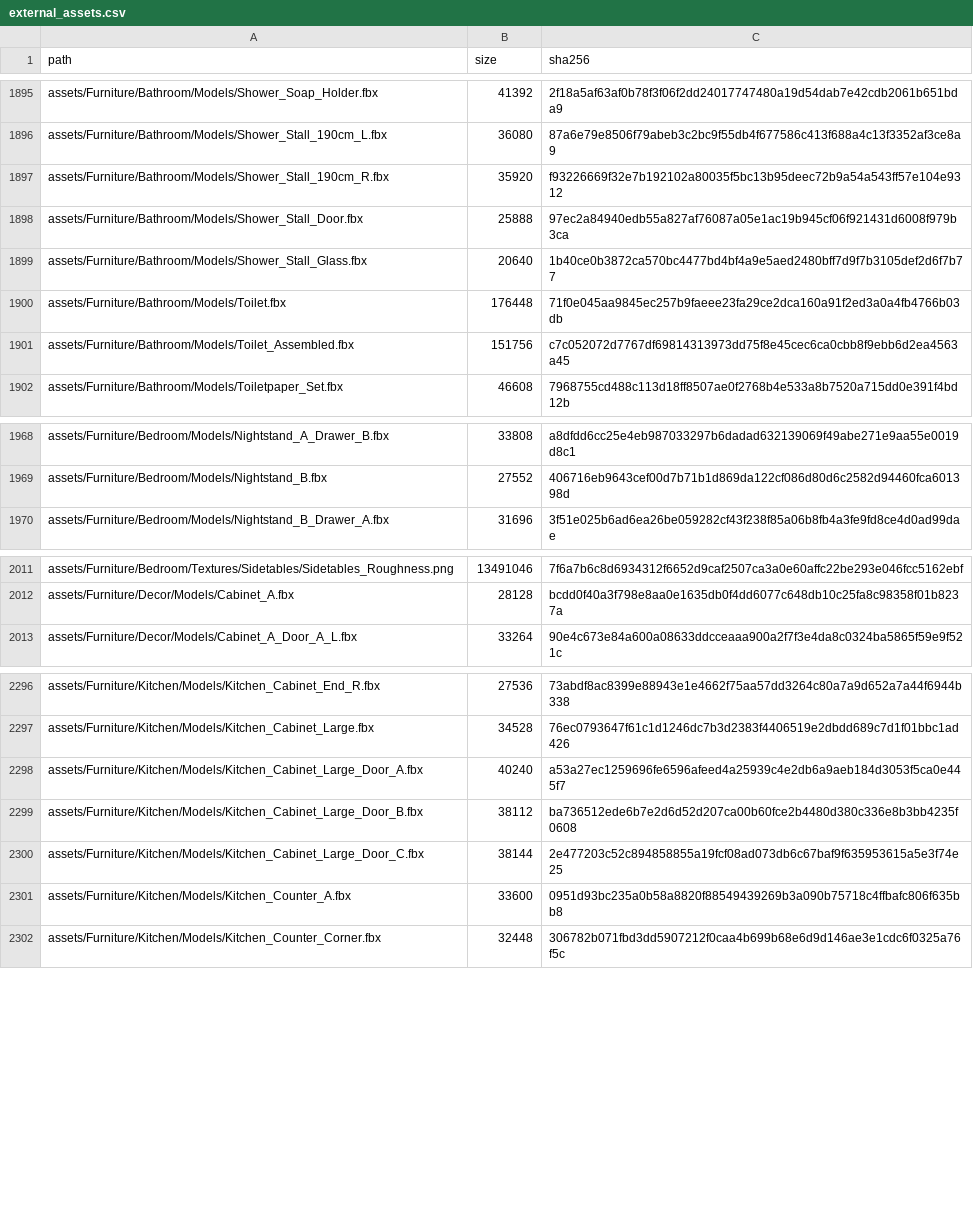
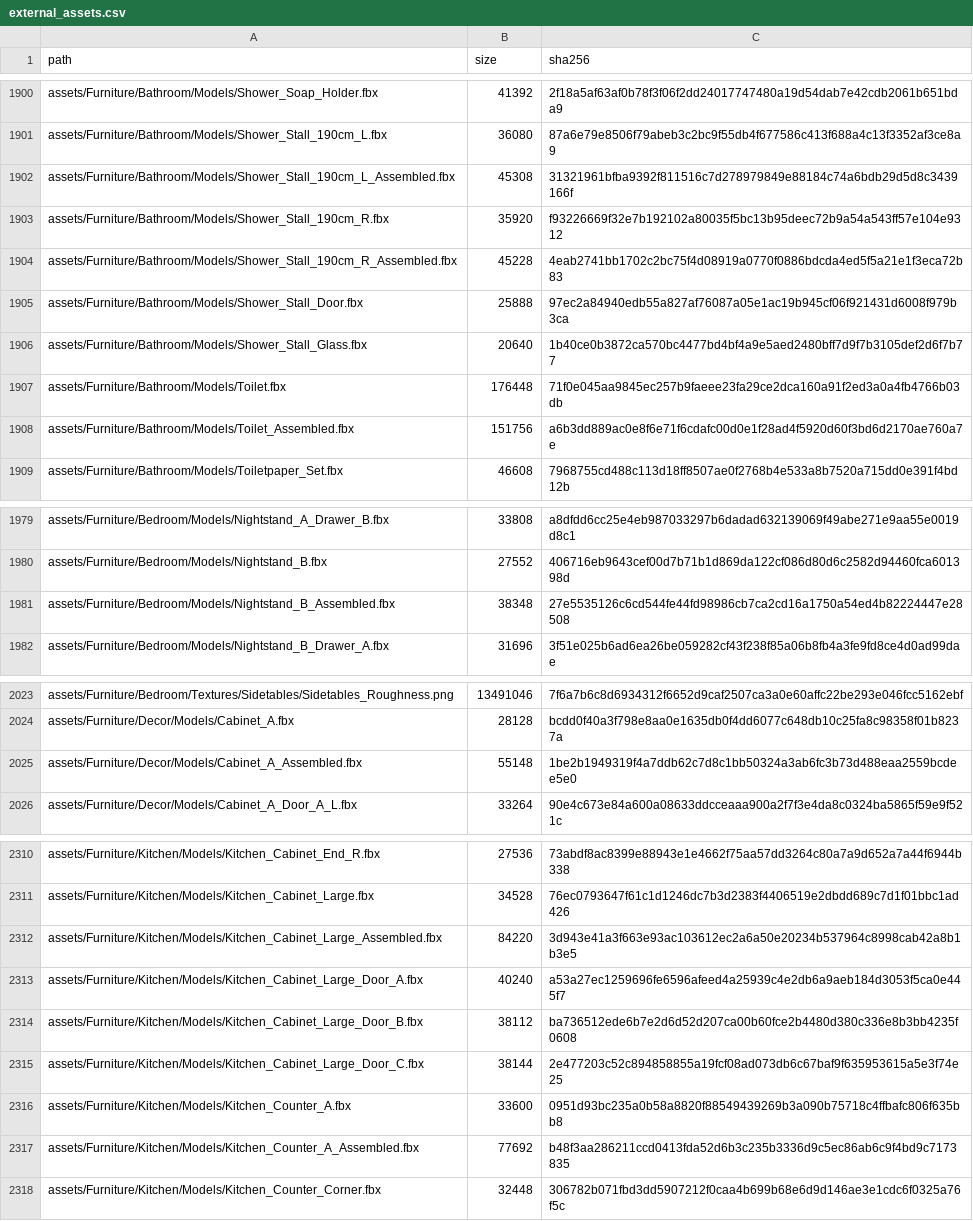
Before and after one commit to JCamberos27/TartarusEngine, a CSV file: project/external_assets.csv, drawn as a sheet; only a part is shown, gaps mark what is left out; the diff covers the shown part only.

Commit message:
Apartment review pass: assembled furniture, painted walls, real floors, layout checks
- assemble_kits.py fits loose doors / drawers into their bodies (ray-cast front openings,
  matched by size) and assembles the shower stalls and bunk bed; the library's part files
  are laid out beside their bodies, so the apartment had open fronts and stray drawers
- walls are flat paint over the plaster maps (the Wall_* sets are atlases with a trim strip)
- floors at real board / tile size; wet rooms use Poly Haven's Interior Tiles (CC0)
- bathroom 30 cm deeper and rearranged; master door moved; washer turned to face out
- build_apartment.py validates the layout: out-of-room, overlaps, door swings and doorways

```diff
--- a/project/external_assets.csv
+++ b/project/external_assets.csv
@@ -1896,3 +1901,5 @@ assets/Furniture/Bathroom/Models/Shower_Soap_Holder.fbx,41392,2f18a5af63af0b78f3
 assets/Furniture/Bathroom/Models/Shower_Stall_190cm_L.fbx,36080,87a6e79e8506f79abeb3c2bc9f55db4f677586c413f688a4c13f3352af3ce8a9
+assets/Furniture/Bathroom/Models/Shower_Stall_190cm_L_Assembled.fbx,45308,31321961bfba9392f811516c7d278979849e88184c74a6bdb29d5d8c3439166f
 assets/Furniture/Bathroom/Models/Shower_Stall_190cm_R.fbx,35920,f93226669f32e7b192102a80035f5bc13b95deec72b9a54a543ff57e104e9312
+assets/Furniture/Bathroom/Models/Shower_Stall_190cm_R_Assembled.fbx,45228,4eab2741bb1702c2bc75f4d08919a0770f0886bdcda4ed5f5a21e1f3eca72b83
 assets/Furniture/Bathroom/Models/Shower_Stall_Door.fbx,25888,97ec2a84940edb55a827af76087a05e1ac19b945cf06f921431d6008f979b3ca
@@ -1900,3 +1907,3 @@ assets/Furniture/Bathroom/Models/Shower_Stall_Glass.fbx,20640,1b40ce0b3872ca570b
 assets/Furniture/Bathroom/Models/Toilet.fbx,176448,71f0e045aa9845ec257b9faeee23fa29ce2dca160a91f2ed3a0a4fb4766b03db
-assets/Furniture/Bathroom/Models/Toilet_Assembled.fbx,151756,c7c052072d7767df69814313973dd75f8e45cec6ca0cbb8f9ebb6d2ea4563a45
+assets/Furniture/Bathroom/Models/Toilet_Assembled.fbx,151756,a6b3dd889ac0e8f6e71f6cdafc00d0e1f28ad4f5920d60f3bd6d2170ae760a7e
 assets/Furniture/Bathroom/Models/Toiletpaper_Set.fbx,46608,7968755cd488c113d18ff8507ae0f2768b4e533a8b7520a715dd0e391f4bd12b
@@ -1969,2 +1980,3 @@ assets/Furniture/Bedroom/Models/Nightstand_A_Drawer_B.fbx,33808,a8dfdd6cc25e4eb9
 assets/Furniture/Bedroom/Models/Nightstand_B.fbx,27552,406716eb9643cef00d7b71b1d869da122cf086d80d6c2582d94460fca601398d
+assets/Furniture/Bedroom/Models/Nightstand_B_Assembled.fbx,38348,27e5535126c6cd544fe44fd98986cb7ca2cd16a1750a54ed4b82224447e28508
 assets/Furniture/Bedroom/Models/Nightstand_B_Drawer_A.fbx,31696,3f51e025b6ad6ea26be059282cf43f238f85a06b8fb4a3fe9fd8ce4d0ad99dae
@@ -2012,2 +2024,3 @@ assets/Furniture/Bedroom/Textures/Sidetables/Sidetables_Roughness.png,13491046,7
 assets/Furniture/Decor/Models/Cabinet_A.fbx,28128,bcdd0f40a3f798e8aa0e1635db0f4dd6077c648db10c25fa8c98358f01b8237a
+assets/Furniture/Decor/Models/Cabinet_A_Assembled.fbx,55148,1be2b1949319f4a7ddb62c7d8c1bb50324a3ab6fc3b73d488eaa2559bcdee5e0
 assets/Furniture/Decor/Models/Cabinet_A_Door_A_L.fbx,33264,90e4c673e84a600a08633ddcceaaa900a2f7f3e4da8c0324ba5865f59e9f521c
@@ -2297,2 +2311,3 @@ assets/Furniture/Kitchen/Models/Kitchen_Cabinet_End_R.fbx,27536,73abdf8ac8399e88
 assets/Furniture/Kitchen/Models/Kitchen_Cabinet_Large.fbx,34528,76ec0793647f61c1d1246dc7b3d2383f4406519e2dbdd689c7d1f01bbc1ad426
+assets/Furniture/Kitchen/Models/Kitchen_Cabinet_Large_Assembled.fbx,84220,3d943e41a3f663e93ac103612ec2a6a50e20234b537964c8998cab42a8b1b3e5
 assets/Furniture/Kitchen/Models/Kitchen_Cabinet_Large_Door_A.fbx,40240,a53a27ec1259696fe6596afeed4a25939c4e2db6a9aeb184d3053f5ca0e445f7
@@ -2301,2 +2316,3 @@ assets/Furniture/Kitchen/Models/Kitchen_Cabinet_Large_Door_C.fbx,38144,2e477203c
 assets/Furniture/Kitchen/Models/Kitchen_Counter_A.fbx,33600,0951d93bc235a0b58a8820f88549439269b3a090b75718c4ffbafc806f635bb8
+assets/Furniture/Kitchen/Models/Kitchen_Counter_A_Assembled.fbx,77692,b48f3aa286211ccd0413fda52d6b3c235b3336d9c5ec86ab6c9f4bd9c7173835
 assets/Furniture/Kitchen/Models/Kitchen_Counter_Corner.fbx,32448,306782b071fbd3dd5907212f0caa4b699b68e6d9d146ae3e1cdc6f0325a76f5c
```
Also changed, not shown: 14 added rows and 6 edited cells elsewhere in this file, 25 other files.
